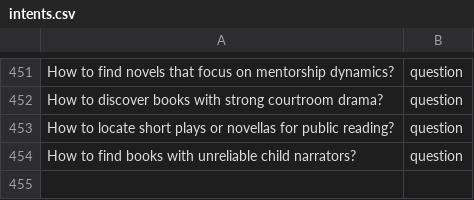
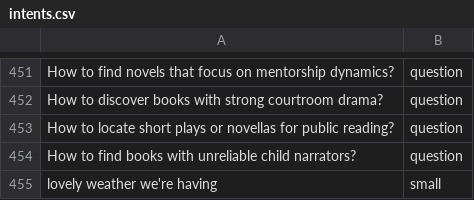
Before and after one commit to jamesdeal89/HAICW, a CSV file: intents.csv, drawn as a sheet; only a part is shown, gaps mark what is left out; the diff names each change by its address in the sheet, - before the commit and + after, or states it on an @@ line.

Commit message:
Confirmed prompt intents with low confidence are now added to the intents.csv dataset for next use.

```diff
--- a/intents.csv
+++ b/intents.csv
+row 455: lovely weather we're having | small
```
Also changed, not shown: 1 other file.
